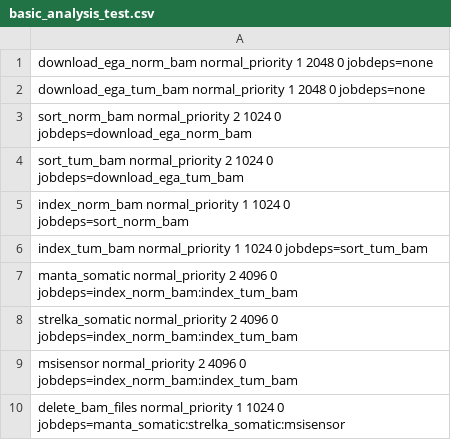
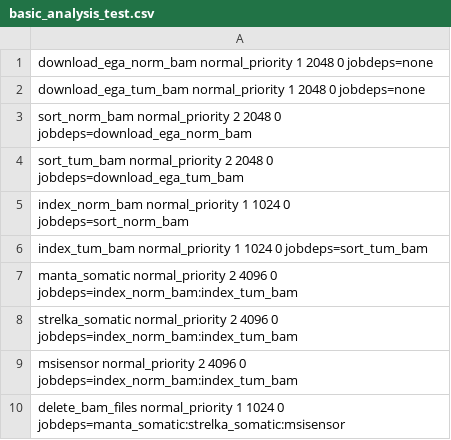
Before and after one commit to daormar/geno-debasher, a CSV file: examples/basic_analysis_test.csv, drawn as a sheet.

Commit message:
Revise memory requirements for bam sorting steps.

```diff
--- a/examples/basic_analysis_test.csv
+++ b/examples/basic_analysis_test.csv
@@ -2,4 +2,4 @@ download_ega_norm_bam normal_priority 1 2048 0 jobdeps=none
 download_ega_tum_bam  normal_priority 1 2048 0 jobdeps=none
-sort_norm_bam         normal_priority 2 1024 0 jobdeps=download_ega_norm_bam
-sort_tum_bam          normal_priority 2 1024 0 jobdeps=download_ega_tum_bam
+sort_norm_bam         normal_priority 2 2048 0 jobdeps=download_ega_norm_bam
+sort_tum_bam          normal_priority 2 2048 0 jobdeps=download_ega_tum_bam
 index_norm_bam        normal_priority 1 1024 0 jobdeps=sort_norm_bam
```
